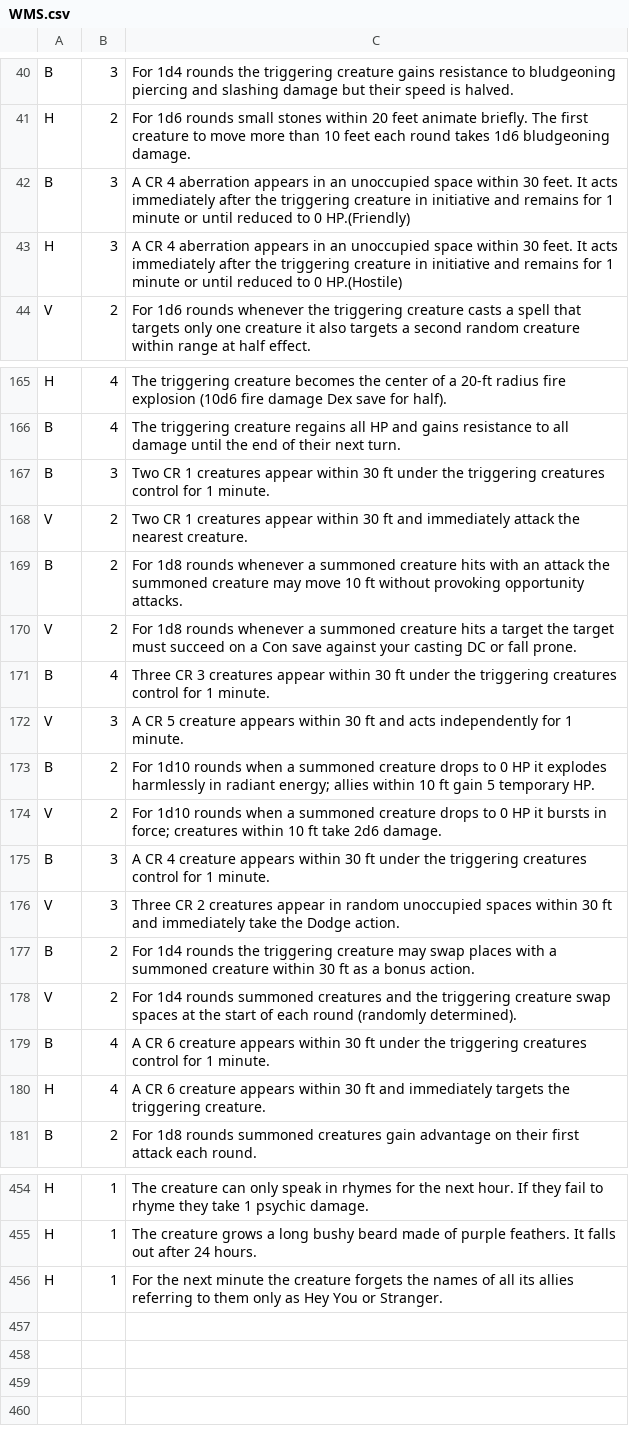
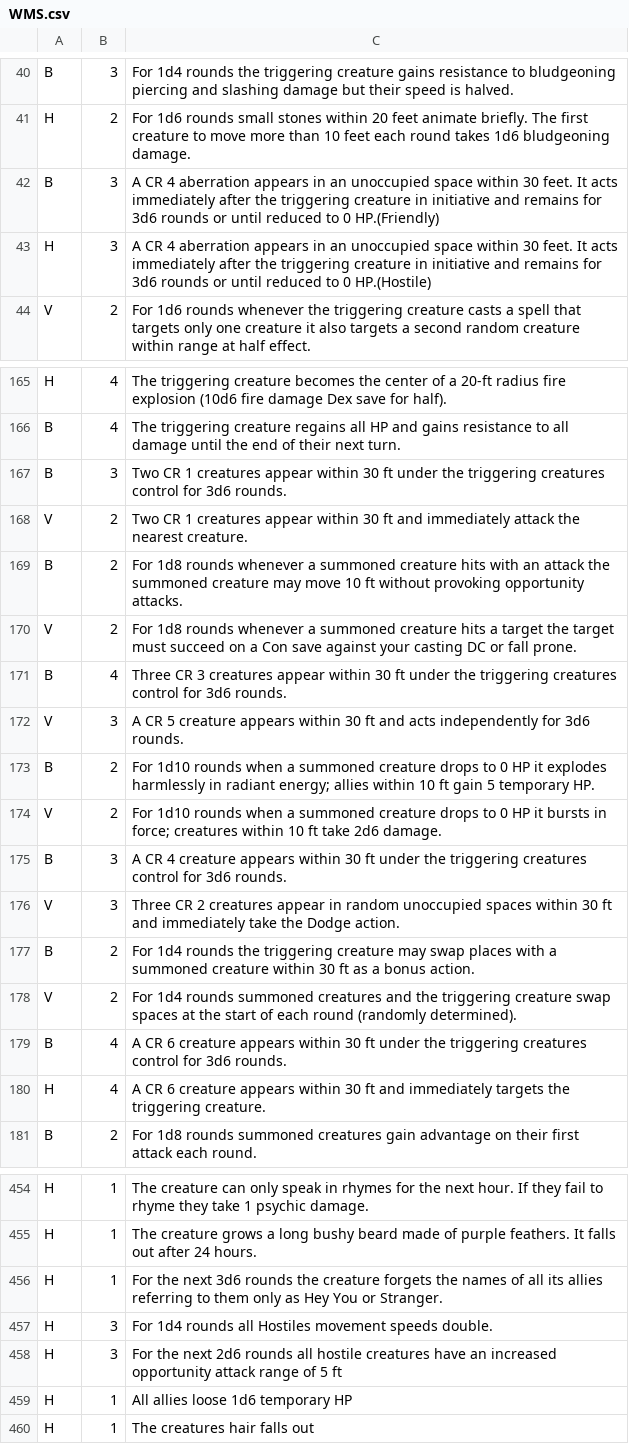
Before and after one commit to Qwertypoiuy2048/RandomFuns, a CSV file: WMS.csv, drawn as a sheet; only a part is shown, gaps mark what is left out; the diff covers the shown part only.

```diff
--- a/WMS.csv
+++ b/WMS.csv
@@ -41,4 +41,4 @@ B,3,For 1d4 rounds the triggering creature gains resistance to bludgeoning pierc
 H,2,For 1d6 rounds small stones within 20 feet animate briefly. The first creature to move more than 10 feet each round takes 1d6 bludgeoning damage.
-B,3,A CR 4 aberration appears in an unoccupied space within 30 feet. It acts immediately after the triggering creature in initiative and remains for 1 minute or until reduced to 0 HP.(Friendly)
-H,3,A CR 4 aberration appears in an unoccupied space within 30 feet. It acts immediately after the triggering creature in initiative and remains for 1 minute or until reduced to 0 HP.(Hostile)
+B,3,A CR 4 aberration appears in an unoccupied space within 30 feet. It acts immediately after the triggering creature in initiative and remains for 3d6 rounds or until reduced to 0 HP.(Friendly)
+H,3,A CR 4 aberration appears in an unoccupied space within 30 feet. It acts immediately after the triggering creature in initiative and remains for 3d6 rounds or until reduced to 0 HP.(Hostile)
 V,2,For 1d6 rounds whenever the triggering creature casts a spell that targets only one creature it also targets a second random creature within range at half effect.
@@ -166,3 +166,3 @@ H,4,The triggering creature becomes the center of a 20-ft radius fire explosion
 B,4,The triggering creature regains all HP and gains resistance to all damage until the end of their next turn.
-B,3,Two CR 1 creatures appear within 30 ft under the triggering creatures control for 1 minute.
+B,3,Two CR 1 creatures appear within 30 ft under the triggering creatures control for 3d6 rounds.
 V,2,Two CR 1 creatures appear within 30 ft and immediately attack the nearest creature.
@@ -170,7 +170,7 @@ B,2,For 1d8 rounds whenever a summoned creature hits with an attack the summoned
 V,2,For 1d8 rounds whenever a summoned creature hits a target the target must succeed on a Con save against your casting DC or fall prone.
-B,4,Three CR 3 creatures appear within 30 ft under the triggering creatures control for 1 minute.
-V,3,A CR 5 creature appears within 30 ft and acts independently for 1 minute.
+B,4,Three CR 3 creatures appear within 30 ft under the triggering creatures control for 3d6 rounds.
+V,3,A CR 5 creature appears within 30 ft and acts independently for 3d6 rounds.
 B,2,For 1d10 rounds when a summoned creature drops to 0 HP it explodes harmlessly in radiant energy; allies within 10 ft gain 5 temporary HP.
 V,2,For 1d10 rounds when a summoned creature drops to 0 HP it bursts in force; creatures within 10 ft take 2d6 damage.
-B,3,A CR 4 creature appears within 30 ft under the triggering creatures control for 1 minute.
+B,3,A CR 4 creature appears within 30 ft under the triggering creatures control for 3d6 rounds.
 V,3,Three CR 2 creatures appear in random unoccupied spaces within 30 ft and immediately take the Dodge action.
@@ -178,3 +178,3 @@ B,2,For 1d4 rounds the triggering creature may swap places with a summoned creat
 V,2,For 1d4 rounds summoned creatures and the triggering creature swap spaces at the start of each round (randomly determined).
-B,4,A CR 6 creature appears within 30 ft under the triggering creatures control for 1 minute.
+B,4,A CR 6 creature appears within 30 ft under the triggering creatures control for 3d6 rounds.
 H,4,A CR 6 creature appears within 30 ft and immediately targets the triggering creature.
@@ -455,2 +455,6 @@ H,1,The creature can only speak in rhymes for the next hour. If they fail to rhy
 H,1,The creature grows a long bushy beard made of purple feathers. It falls out after 24 hours.
-H,1,For the next minute the creature forgets the names of all its allies referring to them only as Hey You or Stranger.
+H,1,For the next 3d6 rounds the creature forgets the names of all its allies referring to them only as Hey You or Stranger.
+H,3,For 1d4 rounds all Hostiles movement speeds double.
+H,3,For the next 2d6 rounds all hostile creatures have an increased opportunity attack range of 5 ft
+H,1,All allies loose 1d6 temporary HP
+H,1,The creatures hair falls out
```
Also changed, not shown: 30 edited cells elsewhere in this file, 3 other files.
